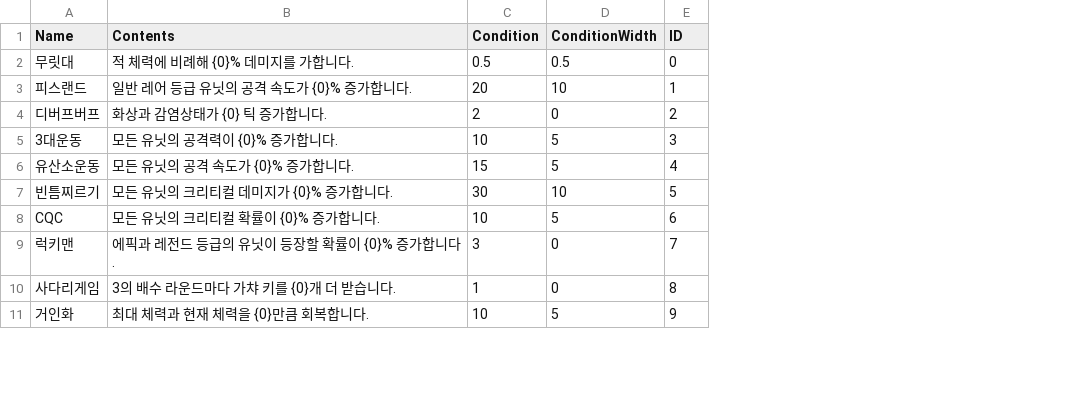
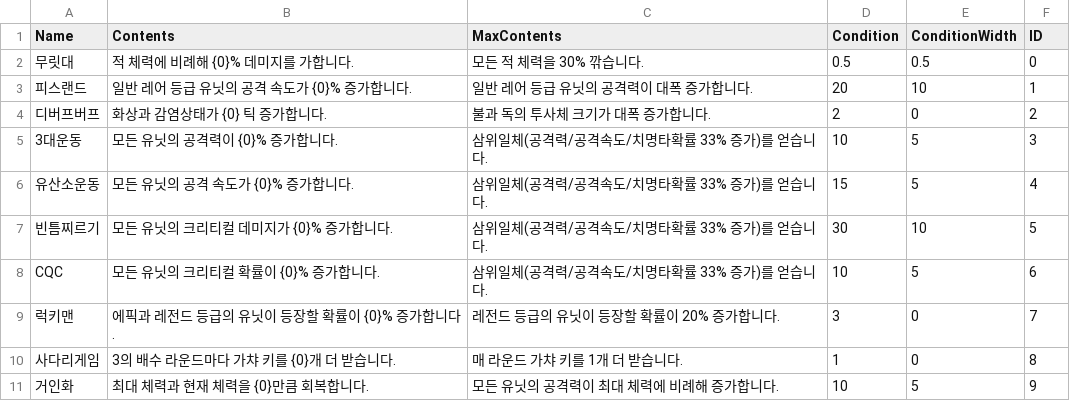
Before and after one commit to HongDaHyun/RandomTowerDefense, a CSV file: RTD/Assets/Scripts/Manager/CSV/CharacteristicData.csv, drawn as a sheet; only a part is shown; the diff names each change by its address in the sheet, - before the commit and + after, or states it on an @@ line.

Commit message:
Update
- CharacInfo
- Max Charac planning

```diff
--- a/RTD/Assets/Scripts/Manager/CSV/CharacteristicData.csv
+++ b/RTD/Assets/Scripts/Manager/CSV/CharacteristicData.csv
+column C (MaxContents), rows 2-11: 모든 적 체력을 30% 깎습니다. | 일반 레어 등급 유닛의 공격력이 대폭 증가합니다. | 불과 독의 투사체 크기가 대폭 증가합니다. | 삼위일체(공격력/공격속도/치명타확률 33% 증가)를 얻습니다. | 삼위일체(공격력/공격속도/치명타확률 33% 증가)를 얻습니다. | 삼위일체(공격력/공격속도/치명타확률 33% 증가)를 얻습니다. | 삼위일체(공격력/공격속도/치명타확률 33% 증가)를 얻습니다. | 레전드 등급의 유닛이 등장할 확률이 20% 증가합니다. | 매 라운드 가챠 키를 1개 더 받습니다. | 모든 유닛의 공격력이 최대 체력에 비례해 증가합니다.
```
Also changed, not shown: 20 other files.
